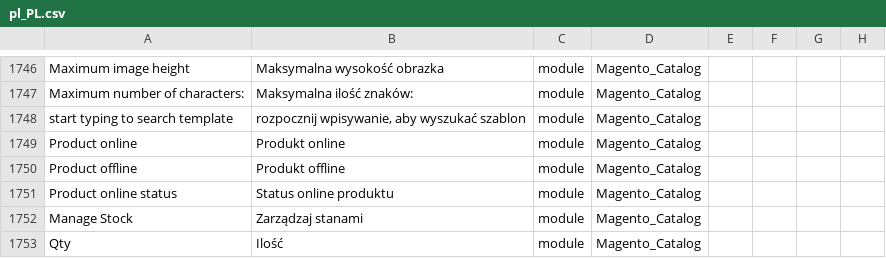
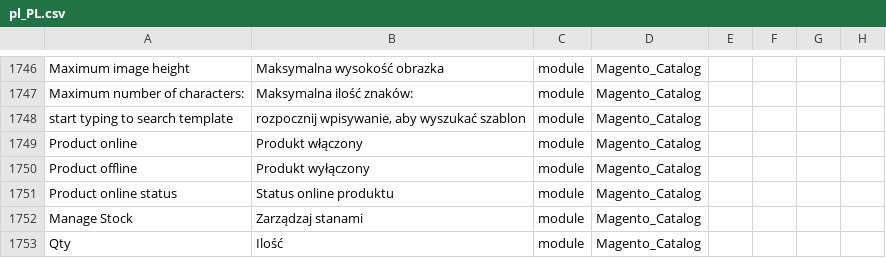
Before and after one commit to SnowdogApps/magento2-pl_pl, a CSV file: pl_PL.csv, drawn as a sheet; only a part is shown, gaps mark what is left out; the diff names each change by its address in the sheet, - before the commit and + after, or states it on an @@ line.

Commit message:
Pull from Crowdin

```diff
--- a/pl_PL.csv
+++ b/pl_PL.csv
-B1749: Produkt online
+B1749: Produkt włączony
-B1750: Produkt offline
+B1750: Produkt wyłączony
```
